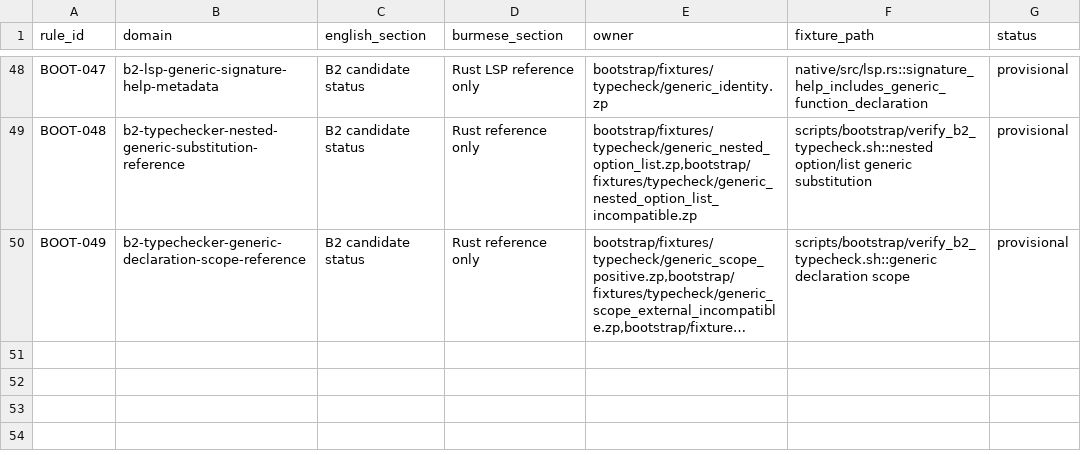
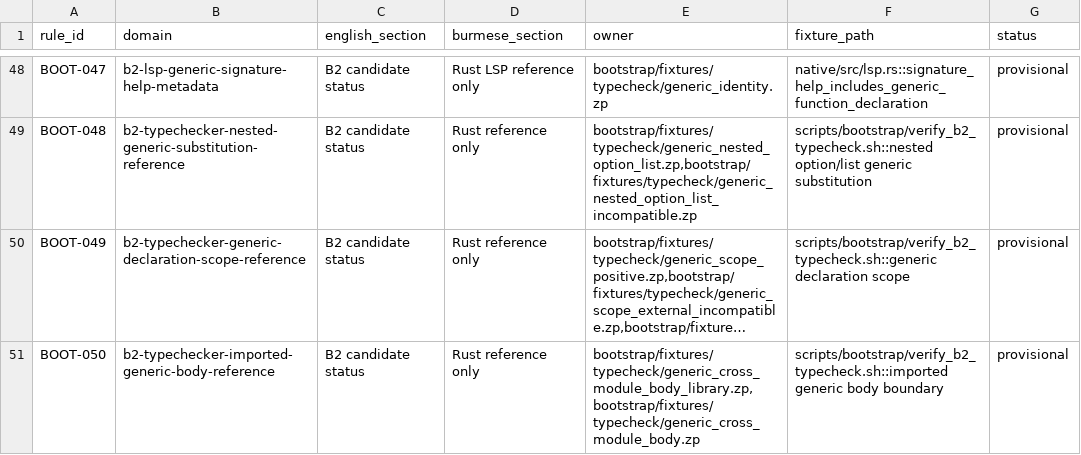
Before and after one commit to hidecard/zap, a TSV file: bootstrap/contracts/OWNERS.tsv, drawn as a sheet; only a part is shown, gaps mark what is left out; long unchanged cells end in …; the diff names each change by its address in the sheet, - before the commit and + after, or states it on an @@ line.

Commit message:
bootstrap: record imported generic body boundary

```diff
--- a/bootstrap/contracts/OWNERS.tsv
+++ b/bootstrap/contracts/OWNERS.tsv
+row 51: BOOT-050 | b2-typechecker-imported-generic-body-reference | B2 candidate status | Rust reference only | bootstrap/fixtures/typecheck/generic_cross_module_body_library.zp,bootstrap/fixtures/typecheck/generic_cross_module_body.zp | scripts/bootstrap/verify_b2_typecheck.sh::imported generic body boundary | provisional
```
Also changed, not shown: 7 other files.
